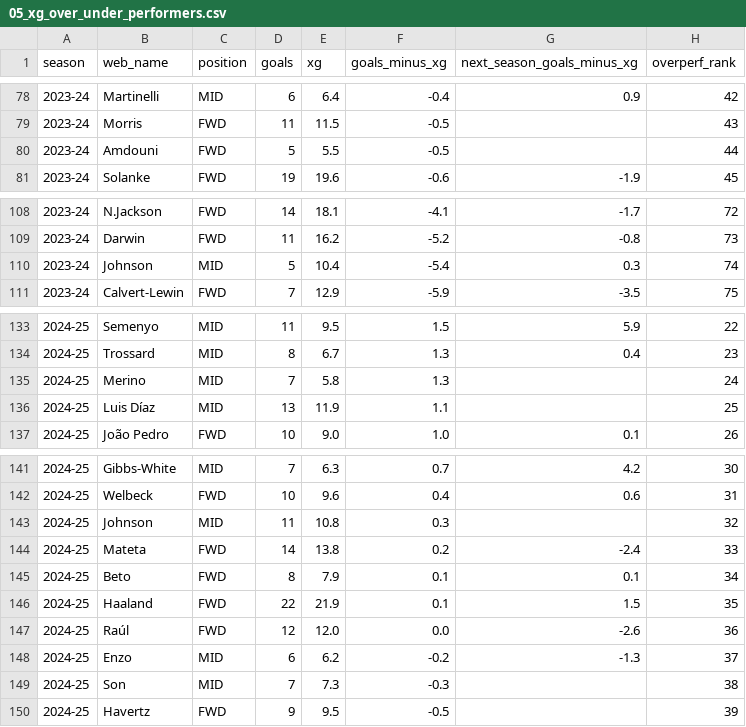
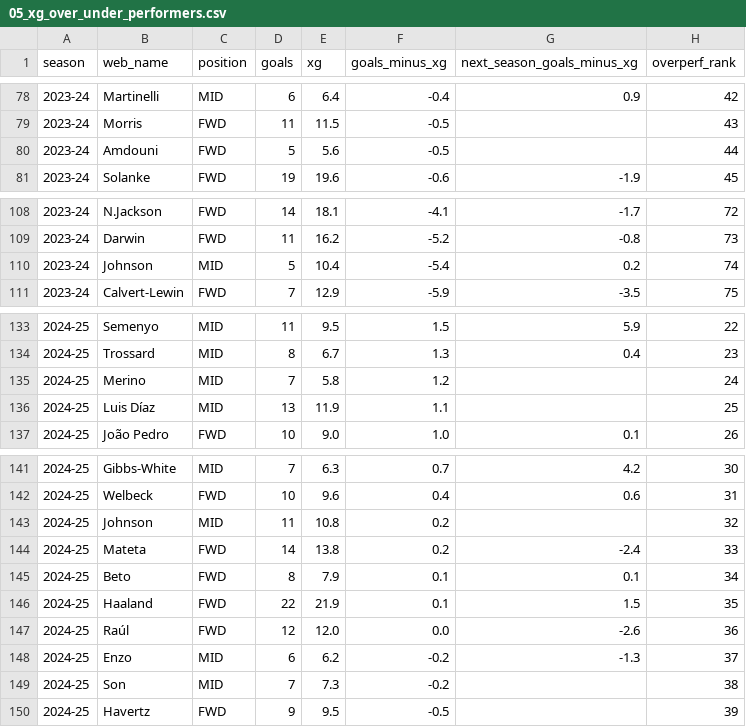
Before and after one commit to andrewkwon0804-web/fpl-analyzer, a CSV file: reports/sql_results/05_xg_over_under_performers.csv, drawn as a sheet; only a part is shown, gaps mark what is left out; the diff covers the shown part only.

```diff
--- a/reports/sql_results/05_xg_over_under_performers.csv
+++ b/reports/sql_results/05_xg_over_under_performers.csv
@@ -79,3 +79,3 @@ season,web_name,position,goals,xg,goals_minus_xg,next_season_goals_minus_xg,over
 2023-24,Morris,FWD,11,11.5,-0.5,,43
-2023-24,Amdouni,FWD,5,5.5,-0.5,,44
+2023-24,Amdouni,FWD,5,5.6,-0.5,,44
 2023-24,Solanke,FWD,19,19.6,-0.6,-1.9,45
@@ -109,3 +109,3 @@ season,web_name,position,goals,xg,goals_minus_xg,next_season_goals_minus_xg,over
 2023-24,Darwin,FWD,11,16.2,-5.2,-0.8,73
-2023-24,Johnson,MID,5,10.4,-5.4,0.3,74
+2023-24,Johnson,MID,5,10.4,-5.4,0.2,74
 2023-24,Calvert-Lewin,FWD,7,12.9,-5.9,-3.5,75
@@ -134,3 +134,3 @@ season,web_name,position,goals,xg,goals_minus_xg,next_season_goals_minus_xg,over
 2024-25,Trossard,MID,8,6.7,1.3,0.4,23
-2024-25,Merino,MID,7,5.8,1.3,,24
+2024-25,Merino,MID,7,5.8,1.2,,24
 2024-25,Luis Díaz,MID,13,11.9,1.1,,25
@@ -142,3 +142,3 @@ season,web_name,position,goals,xg,goals_minus_xg,next_season_goals_minus_xg,over
 2024-25,Welbeck,FWD,10,9.6,0.4,0.6,31
-2024-25,Johnson,MID,11,10.8,0.3,,32
+2024-25,Johnson,MID,11,10.8,0.2,,32
 2024-25,Mateta,FWD,14,13.8,0.2,-2.4,33
@@ -148,3 +148,3 @@ season,web_name,position,goals,xg,goals_minus_xg,next_season_goals_minus_xg,over
 2024-25,Enzo,MID,6,6.2,-0.2,-1.3,37
-2024-25,Son,MID,7,7.3,-0.3,,38
+2024-25,Son,MID,7,7.3,-0.2,,38
 2024-25,Havertz,FWD,9,9.5,-0.5,,39
```
Also changed, not shown: 2 added rows, 2 removed rows and 12 edited cells elsewhere in this file, reports/bias_by_position.csv, reports/feature_importance.csv, 14 other files.
